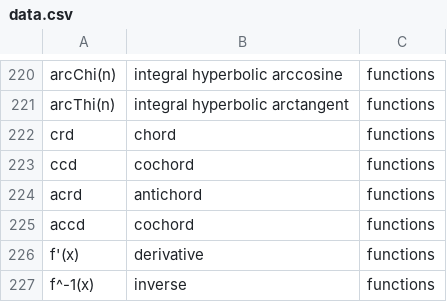
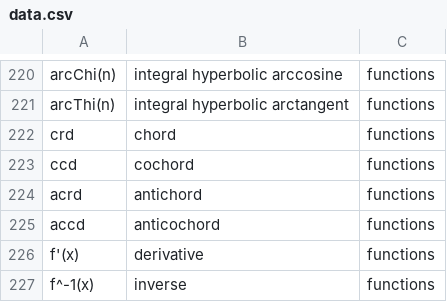
Before and after one commit to Restitutor/RandomCatch, a CSV file: data.csv, drawn as a sheet; only a part is shown, gaps mark what is left out.

Commit message:
Copy-paste issue

```diff
--- a/data.csv
+++ b/data.csv
@@ -224,3 +224,3 @@ ccd,cochord,functions
 acrd,antichord,functions
-accd,cochord,functions
+accd,anticochord,functions
 f'(x),derivative,functions
```
